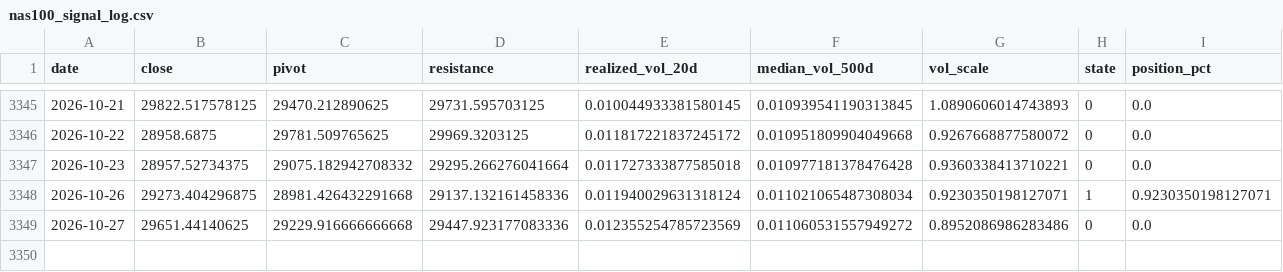
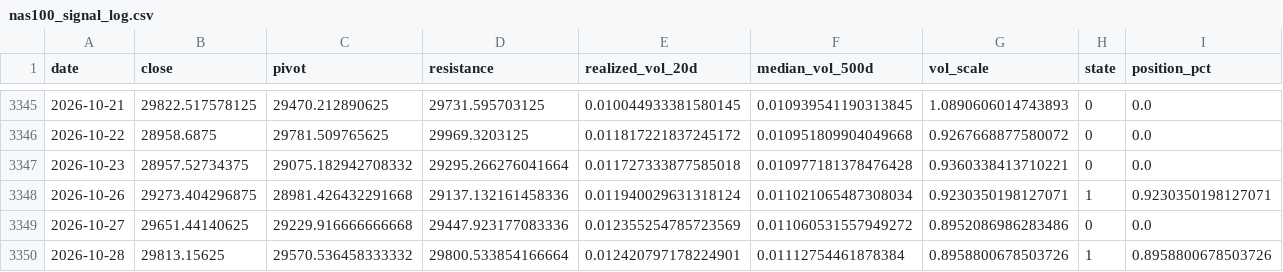
Before and after one commit to kenjtradez/nas100-pivot-signal, a CSV file: nas100_signal_log.csv, drawn as a sheet; only a part is shown, gaps mark what is left out.

```diff
--- a/nas100_signal_log.csv
+++ b/nas100_signal_log.csv
@@ -3349 +3349,2 @@ date,close,pivot,resistance,realized_vol_20d,median_vol_500d,vol_scale,state,pos
 2026-10-27,29651.44140625,29229.916666666668,29447.923177083336,0.012355254785723569,0.011060531557949272,0.8952086986283486,0,0.0
+2026-10-28,29813.15625,29570.536458333332,29800.533854166664,0.012420797178224901,0.01112754461878384,0.8958800678503726,1,0.8958800678503726
```
Also changed, not shown: 1 other file.
